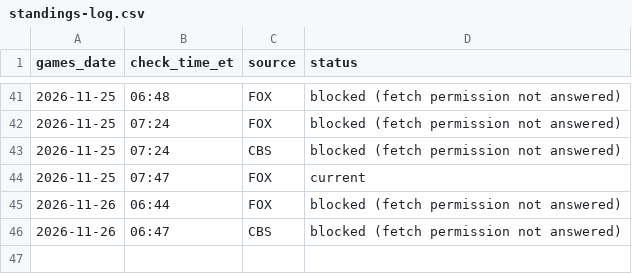
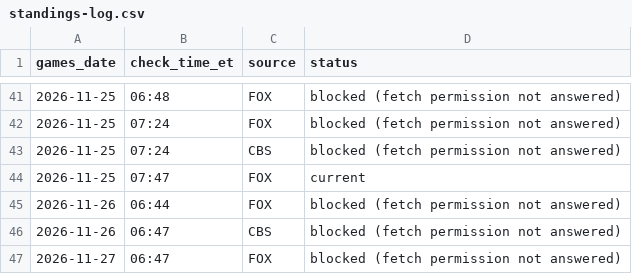
Before and after one commit to etelem/boxandmotion-site, a CSV file: data/standings-log.csv, drawn as a sheet; only a part is shown, gaps mark what is left out.

```diff
--- a/data/standings-log.csv
+++ b/data/standings-log.csv
@@ -46 +46,2 @@ games_date,check_time_et,source,status
 2026-11-26,06:47,CBS,blocked (fetch permission not answered)
+2026-11-27,06:47,FOX,blocked (fetch permission not answered)
```
Also changed, not shown: data/update-status.csv.
